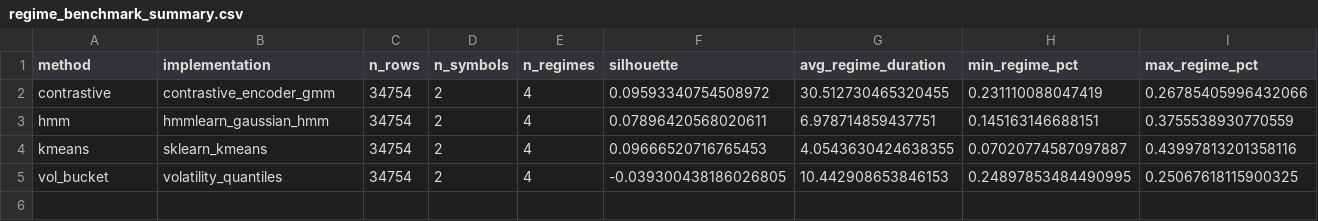
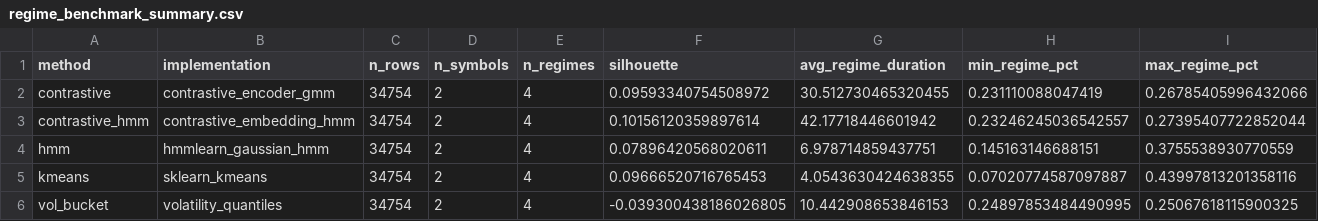
Before and after one commit to Saraid10/adaptive-alpha-lab, a CSV file: models/regime_benchmark_summary.csv, drawn as a sheet; the diff names each change by its address in the sheet, - before the commit and + after, or states it on an @@ line.

```diff
--- a/models/regime_benchmark_summary.csv
+++ b/models/regime_benchmark_summary.csv
+row 3: contrastive_hmm | contrastive_embedding_hmm | 34754 | 2 | 4 | 0.10156120359897614 | 42.17718446601942 | 0.23246245036542557 | 0.27395407722852044
```
Also changed, not shown: models/experiment_results.csv, models/per_regime_stats.csv, 12 other files.
